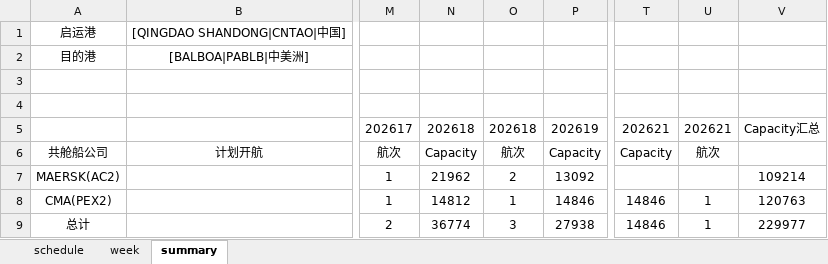
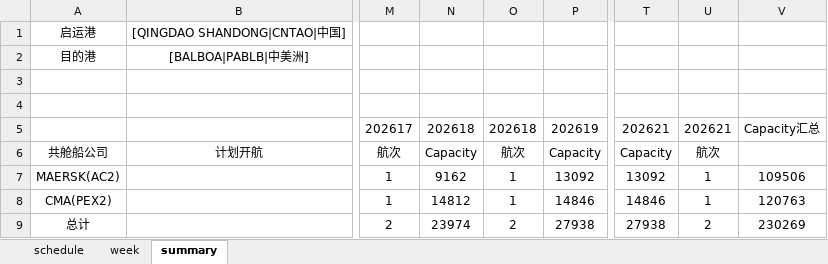
Before and after one commit to smartpu/Shipping-Schedule, an Excel workbook: Data/001-03-market-analysis.xlsx, sheet summary, drawn as a sheet; only a part is shown, gaps mark what is left out; values as stored, in another font and other column widths than the file's, no borders; the diff names each change by its address in the sheet, - before the commit and + after, or states it on an @@ line.

```diff
--- a/Data/001-03-market-analysis.xlsx (sheet summary)
+++ b/Data/001-03-market-analysis.xlsx (sheet summary)
-N7: 21962
+N7: 9162
-O7: 2
+O7: 1
-T7: (empty)
+T7: 13092
-U7: (empty)
+U7: 1
-V7: 109214
+V7: 109506
-N9: 36774
+N9: 23974
-O9: 3
+O9: 2
-T9: 14846
+T9: 27938
-U9: 1
+U9: 2
-V9: 229977
+V9: 230269
```
Also changed, not shown: sheet schedule, 1 other file.
